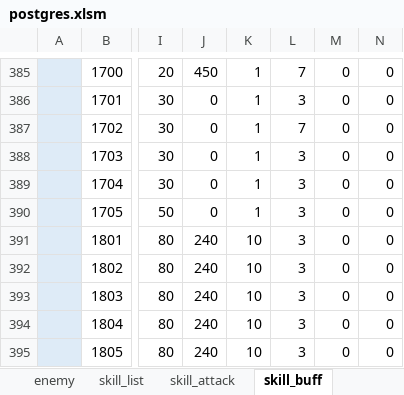
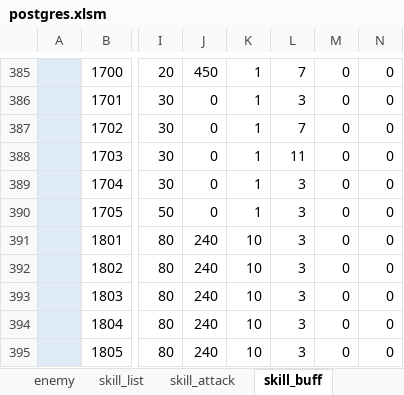
Before and after one commit to reliruleru00/hevburn, an Excel workbook: postgres.xlsm, sheet skill_buff, drawn as a sheet; only a part is shown, gaps mark what is left out; values as stored, in another font and other column widths than the file's, no borders; charts and pictures not drawn; the diff names each change by its address in the sheet, - before the commit and + after, or states it on an @@ line.

```diff
--- a/postgres.xlsm (sheet skill_buff)
+++ b/postgres.xlsm (sheet skill_buff)
-L388: 3
+L388: 11
```
Also changed, not shown: 4 other files.
